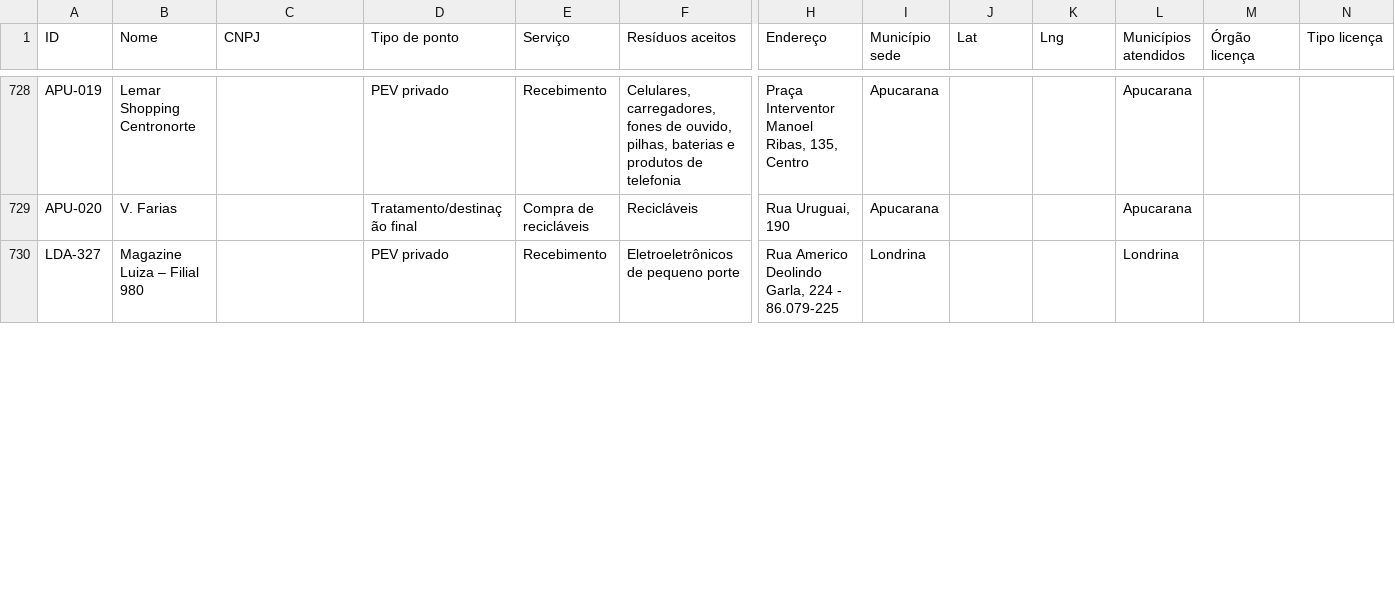
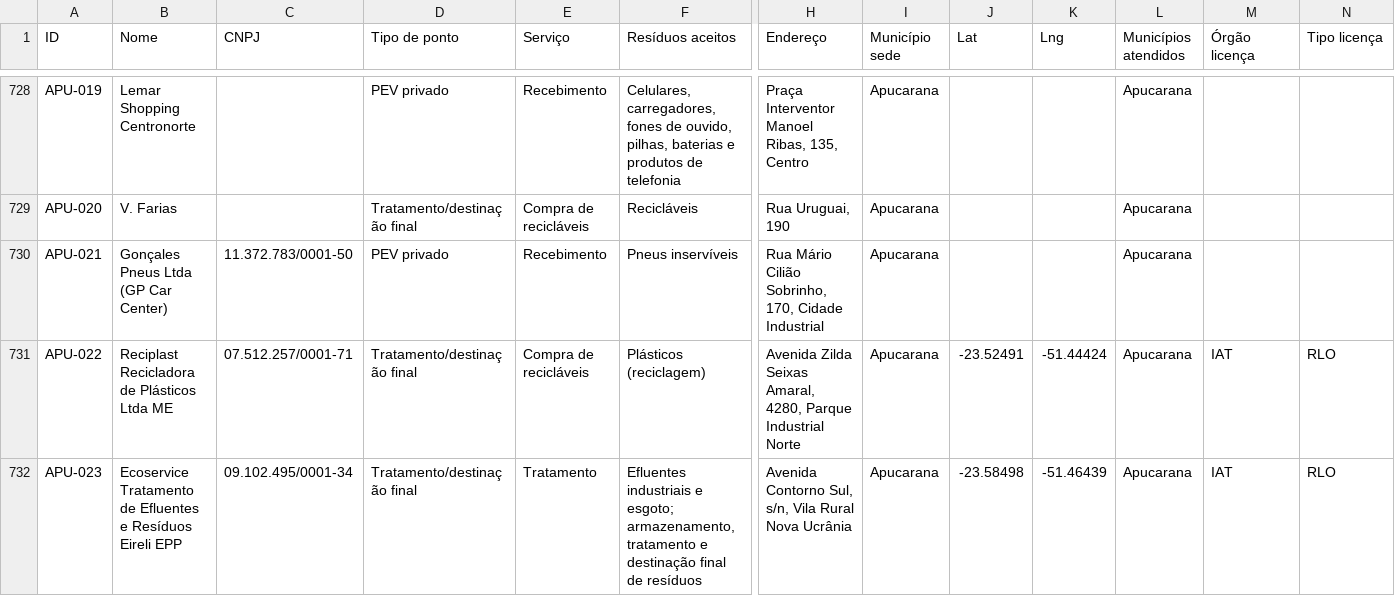
Before and after one commit to JenniferWaldhelm/desvia, a CSV file: dados/pontos.csv, drawn as a sheet; only a part is shown, gaps mark what is left out; removed rows and columns are numbered as before the commit, all else as after; rows hold the shown columns only; the diff covers the shown part only; the diff names each change by its address in the sheet, - before the commit and + after, or states it on an @@ line.

```diff
--- a/dados/pontos.csv
+++ b/dados/pontos.csv
-row 730: LDA-327 | Magazine Luiza – Filial 980 |  | PEV privado | Recebimento | Eletroeletrônicos de pequeno porte | Rua Americo Deolindo Garla, 224 - 86.079-225 | Londrina |  |  | Londrina
+row 730: APU-021 | Gonçales Pneus Ltda (GP Car Center) | 11.372.783/0001-50 | PEV privado | Recebimento | Pneus inservíveis | Rua Mário Cilião Sobrinho, 170, Cidade Industrial | Apucarana |  |  | Apucarana
+row 731: APU-022 | Reciplast Recicladora de Plásticos Ltda ME | 07.512.257/0001-71 | Tratamento/destinação final | Compra de recicláveis | Plásticos (reciclagem) | Avenida Zilda Seixas Amaral, 4280, Parque Industrial Norte | Apucarana | -23.52491 | -51.44424 | Apucarana | IAT | RLO
+row 732: APU-023 | Ecoservice Tratamento de Efluentes e Resíduos Eireli EPP | 09.102.495/0001-34 | Tratamento/destinação final | Tratamento | Efluentes industriais e esgoto; armazenamento, tratamento e destinação final de resíduos | Avenida Contorno Sul, s/n, Vila Rural Nova Ucrânia | Apucarana | -23.58498 | -51.46439 | Apucarana | IAT | RLO
```
Also changed, not shown: 2 removed rows and 26 edited cells elsewhere in this file, 45 other files.
